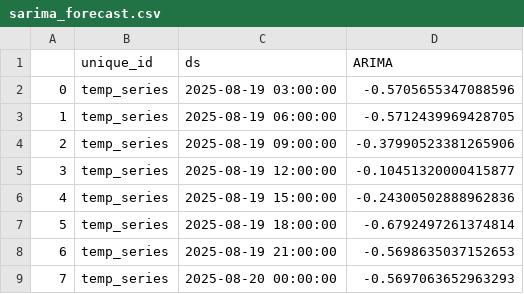
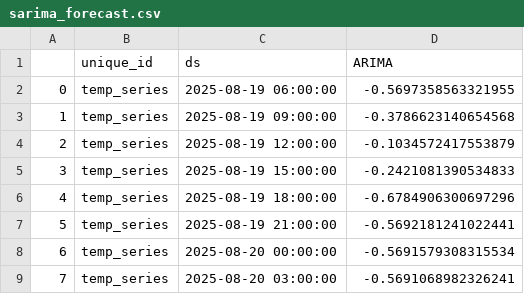
Before and after one commit to Myboo235/weather_forecast_app, a CSV file: model/sarima/sarima_forecast.csv, drawn as a sheet.

```diff
--- a/model/sarima/sarima_forecast.csv
+++ b/model/sarima/sarima_forecast.csv
@@ -1,9 +1,9 @@
 ,unique_id,ds,ARIMA
-0,temp_series,2025-08-19 03:00:00,-0.5705655347088596
-1,temp_series,2025-08-19 06:00:00,-0.5712439969428705
-2,temp_series,2025-08-19 09:00:00,-0.37990523381265906
-3,temp_series,2025-08-19 12:00:00,-0.10451320000415877
-4,temp_series,2025-08-19 15:00:00,-0.24300502888962836
-5,temp_series,2025-08-19 18:00:00,-0.6792497261374814
-6,temp_series,2025-08-19 21:00:00,-0.5698635037152653
-7,temp_series,2025-08-20 00:00:00,-0.5697063652963293
+0,temp_series,2025-08-19 06:00:00,-0.5697358563321955
+1,temp_series,2025-08-19 09:00:00,-0.3786623140654568
+2,temp_series,2025-08-19 12:00:00,-0.1034572417553879
+3,temp_series,2025-08-19 15:00:00,-0.2421081390534833
+4,temp_series,2025-08-19 18:00:00,-0.6784906300697296
+5,temp_series,2025-08-19 21:00:00,-0.5692181241022441
+6,temp_series,2025-08-20 00:00:00,-0.5691579308315534
+7,temp_series,2025-08-20 03:00:00,-0.5691068982326241
```
Also changed, not shown: model/sarima/sarima_forecast_reversed.csv.
